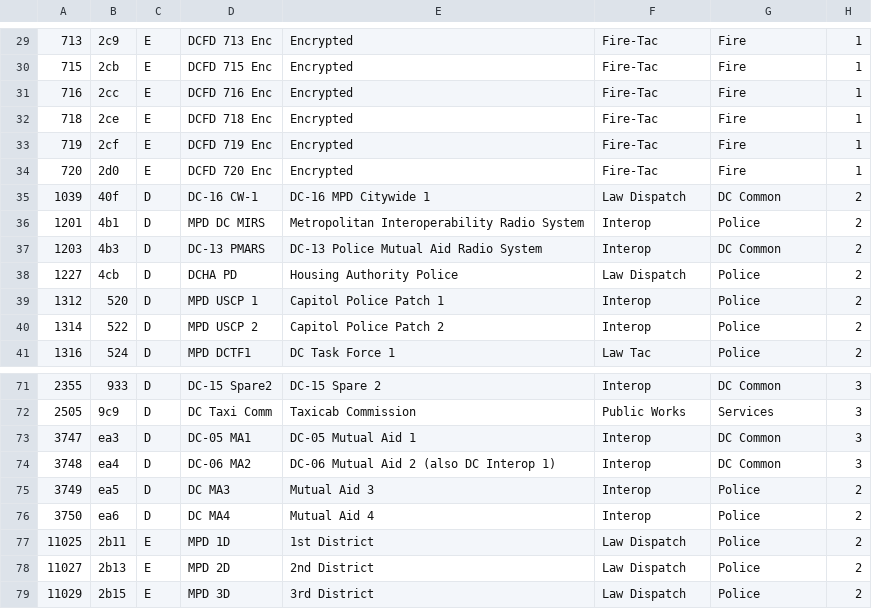
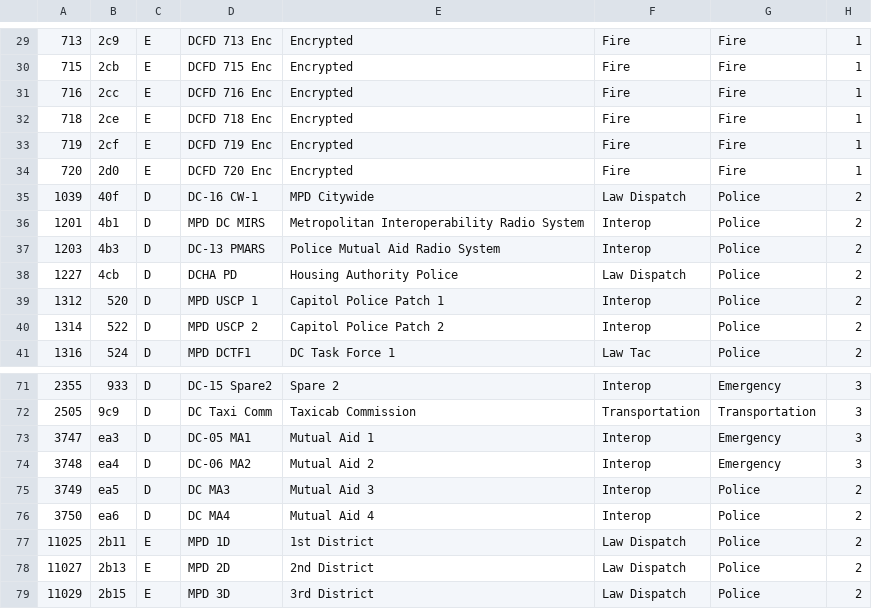
Before and after one commit to robotastic/trunk-recorder, a CSV file: ChanList.csv, drawn as a sheet; only a part is shown, gaps mark what is left out; the diff covers the shown part only.

```diff
--- a/ChanList.csv
+++ b/ChanList.csv
@@ -29,10 +29,10 @@
-713,2c9,E,DCFD 713 Enc,Encrypted,Fire-Tac,Fire,1
-715,2cb,E,DCFD 715 Enc,Encrypted,Fire-Tac,Fire,1
-716,2cc,E,DCFD 716 Enc,Encrypted,Fire-Tac,Fire,1
-718,2ce,E,DCFD 718 Enc,Encrypted,Fire-Tac,Fire,1
-719,2cf,E,DCFD 719 Enc,Encrypted,Fire-Tac,Fire,1
-720,2d0,E,DCFD 720 Enc,Encrypted,Fire-Tac,Fire,1
-1039,40f,D,DC-16 CW-1,DC-16 MPD Citywide 1,Law Dispatch,DC Common,2
+713,2c9,E,DCFD 713 Enc,Encrypted,Fire,Fire,1
+715,2cb,E,DCFD 715 Enc,Encrypted,Fire,Fire,1
+716,2cc,E,DCFD 716 Enc,Encrypted,Fire,Fire,1
+718,2ce,E,DCFD 718 Enc,Encrypted,Fire,Fire,1
+719,2cf,E,DCFD 719 Enc,Encrypted,Fire,Fire,1
+720,2d0,E,DCFD 720 Enc,Encrypted,Fire,Fire,1
+1039,40f,D,DC-16 CW-1,MPD Citywide,Law Dispatch,Police,2
 1201,4b1,D,MPD DC MIRS,Metropolitan Interoperability Radio System,Interop,Police,2
-1203,4b3,D,DC-13 PMARS,DC-13 Police Mutual Aid Radio System,Interop,DC Common,2
+1203,4b3,D,DC-13 PMARS, Police Mutual Aid Radio System,Interop,Police,2
 1227,4cb,D,DCHA PD,Housing Authority Police,Law Dispatch,Police,2
@@ -71,5 +71,5 @@
-2355,933,D,DC-15 Spare2,DC-15 Spare 2,Interop,DC Common,3
-2505,9c9,D,DC Taxi Comm,Taxicab Commission,Public Works,Services,3
-3747,ea3,D,DC-05 MA1,DC-05 Mutual Aid 1,Interop,DC Common,3
-3748,ea4,D,DC-06 MA2,DC-06 Mutual Aid 2 (also DC Interop 1),Interop,DC Common,3
+2355,933,D,DC-15 Spare2,Spare 2,Interop,Emergency,3
+2505,9c9,D,DC Taxi Comm,Taxicab Commission,Transportation,Transportation,3
+3747,ea3,D,DC-05 MA1,Mutual Aid 1,Interop,Emergency,3
+3748,ea4,D,DC-06 MA2,Mutual Aid 2,Interop,Emergency,3
 3749,ea5,D,DC MA3,Mutual Aid 3,Interop,Police,2
```
Also changed, not shown: 83 edited cells elsewhere in this file, 1 other file.
